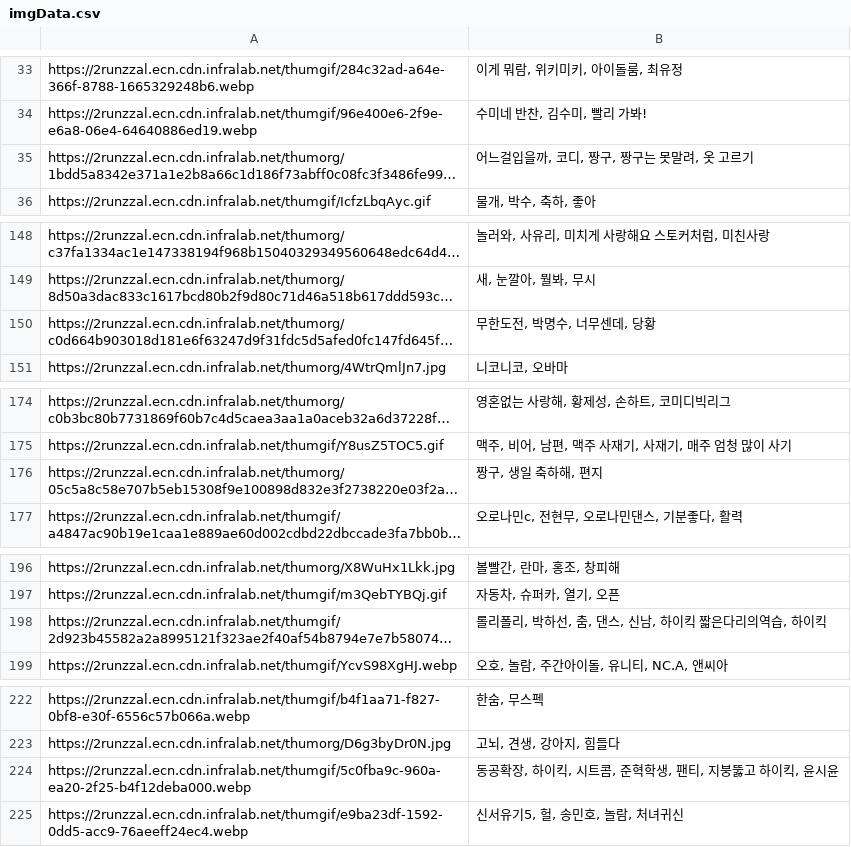
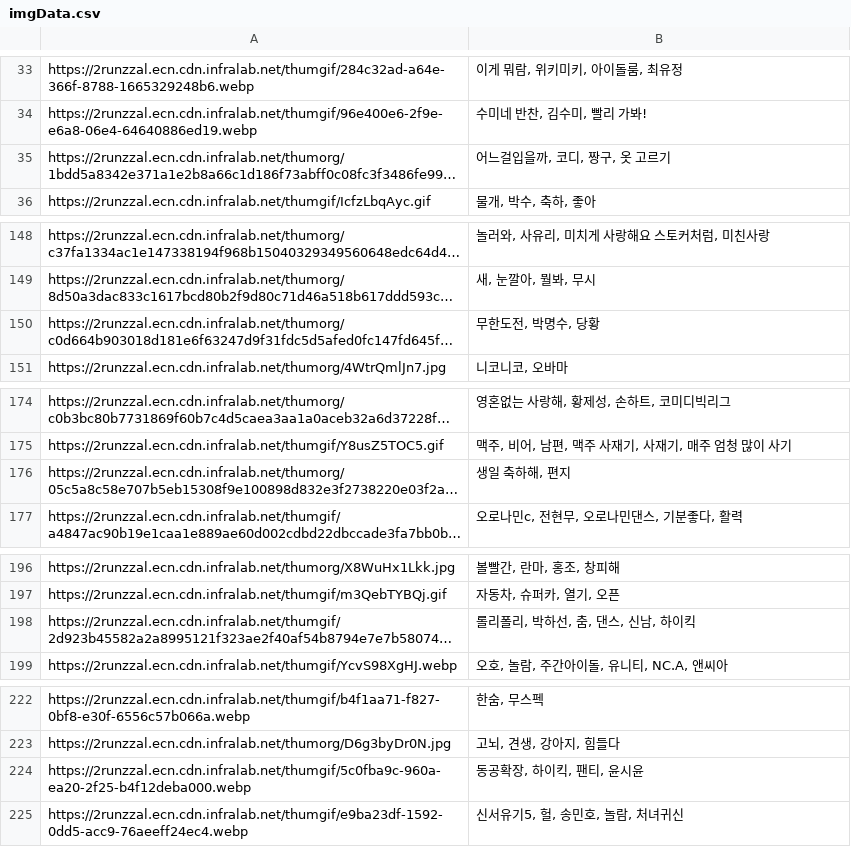
Before and after one commit to ekdud0529/Meme, a CSV file: imgData.csv, drawn as a sheet; only a part is shown, gaps mark what is left out; long unchanged cells end in …; the diff covers the shown part only; the diff names each change by its address in the sheet, - before the commit and + after, or states it on an @@ line.

```diff
--- a/imgData.csv
+++ b/imgData.csv
-B35: 어느걸입을까, 코디, 짱구, 짱구는 못말려, 옷 고르기
+B35: 어느걸입을까, 코디, 짱구, 옷 고르기
-B150: 무한도전, 박명수, 너무센데, 당황
+B150: 무한도전, 박명수, 당황
-B176: 짱구, 생일 축하해, 편지
+B176: 생일 축하해, 편지
-B198: 롤리폴리, 박하선, 춤, 댄스, 신남, 하이킥 짧은다리의역습, 하이킥
+B198: 롤리폴리, 박하선, 춤, 댄스, 신남, 하이킥
-B224: 동공확장, 하이킥, 시트콤, 준혁학생, 팬티, 지붕뚫고 하이킥, 윤시윤
+B224: 동공확장, 하이킥, 팬티, 윤시윤
```
Also changed, not shown: 24 edited cells elsewhere in this file.
